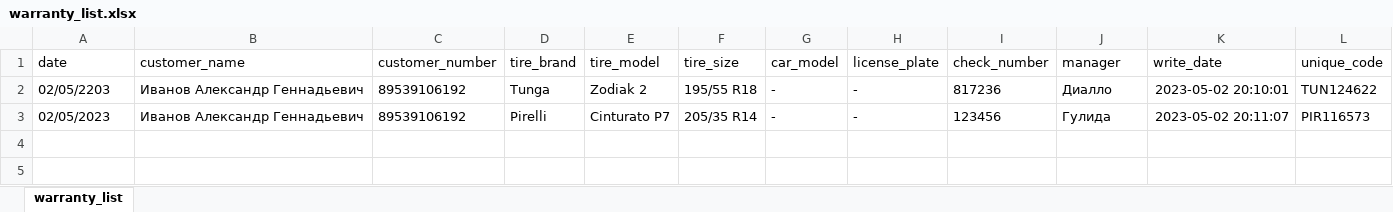
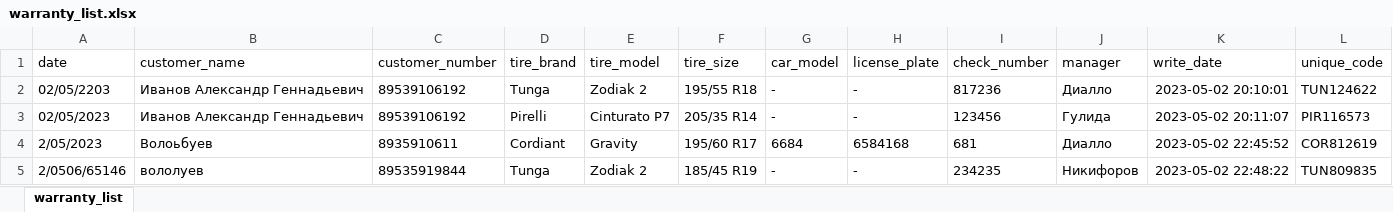
Before and after one commit to Ganzolder/autogik_free_monty, an Excel workbook: base/warranty_list.xlsx, sheet warranty_list, drawn as a sheet; values as stored, in another font and other column widths than the file's, no borders; the diff names each change by its address in the sheet, - before the commit and + after, or states it on an @@ line.

Commit message:
changed theme to dark black1. added brands list to combo box from base.xlsx.
added base parameters in models. trying to make depended list in model dropbox

Interface fully working with popup generated code with 4th number that sign count of manager in list. For now after press ok prog making writing in file. controlling unfilled fields

created exe file

```diff
--- a/base/warranty_list.xlsx (sheet warranty_list)
+++ b/base/warranty_list.xlsx (sheet warranty_list)
+row 4: 2/05/2023 | Волоьбуев | 8935910611 | Cordiant | Gravity | 195/60 R17 | 6684 | 6584168 | 681 | Диалло | 2023-05-02 22:45:52 | COR812619
+row 5: 2/0506/65146 | вололуев | 89535919844 | Tunga | Zodiak 2 | 185/45 R19 | - | - | 234235 | Никифоров | 2023-05-02 22:48:22 | TUN809835
```
Also changed, not shown: base/base.xlsx, 1 other file.
